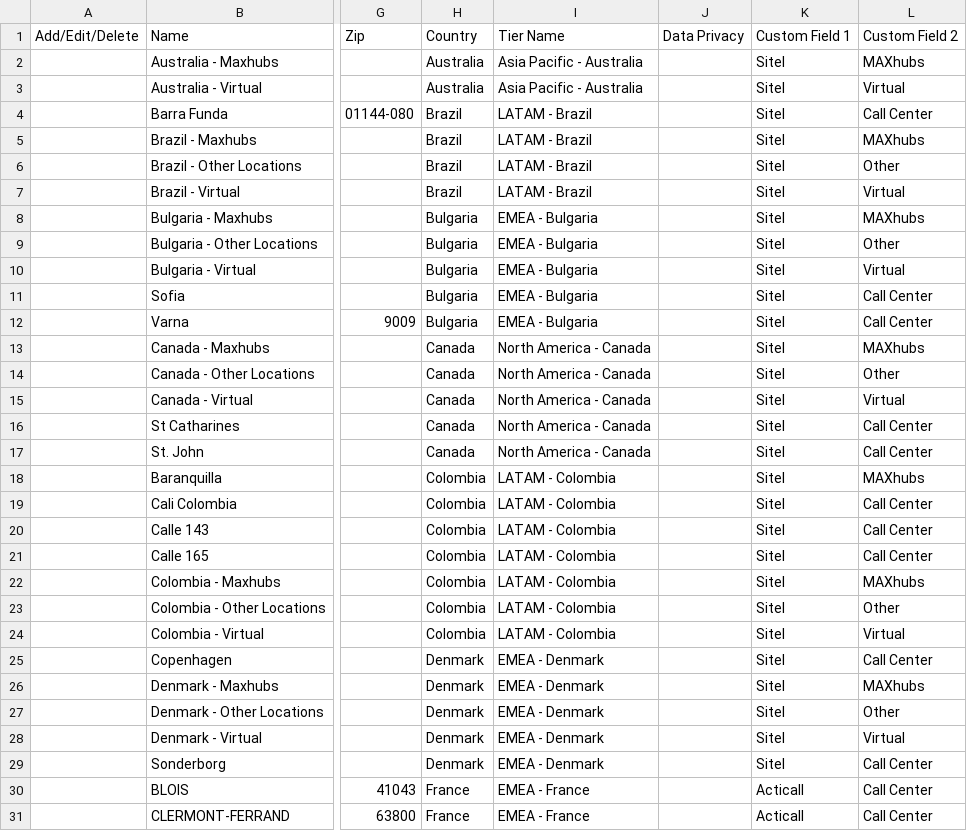
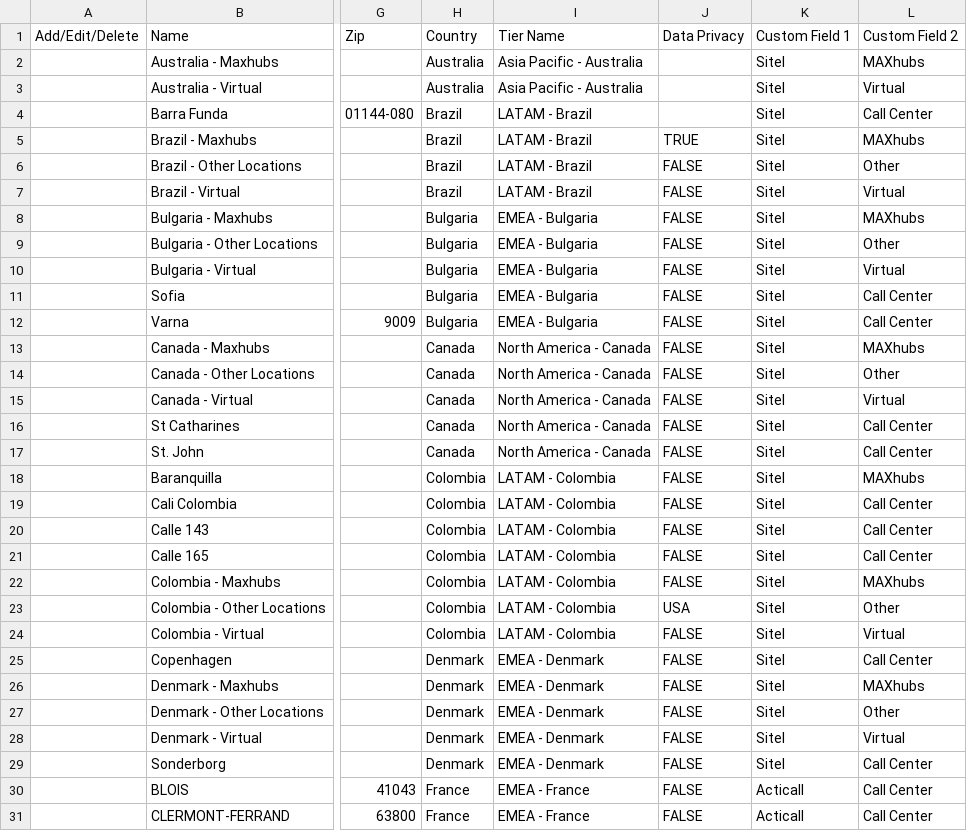
Before and after one commit to pputnam-NAVEX/excelReadWrite, a CSV file: Locations_18118.csv, drawn as a sheet; only a part is shown, gaps mark what is left out; the diff covers the shown part only; the diff names each change by its address in the sheet, - before the commit and + after, or states it on an @@ line.

Commit message:
Separate out logic & send data to front end
1. Created JavaScript pages for JS code
2. Sent data to display on front end as well as console

```diff
--- a/Locations_18118.csv
+++ b/Locations_18118.csv
-J5 (Data Privacy): (empty)
+J5 (Data Privacy): TRUE
-J6:J22 (Data Privacy): (empty)
+J6:J22 (Data Privacy): FALSE
-J23 (Data Privacy): (empty)
+J23 (Data Privacy): USA
-J24:J31 (Data Privacy): (empty)
+J24:J31 (Data Privacy): FALSE
```
Also changed, not shown: 140 edited cells elsewhere in this file, 5 other files.
